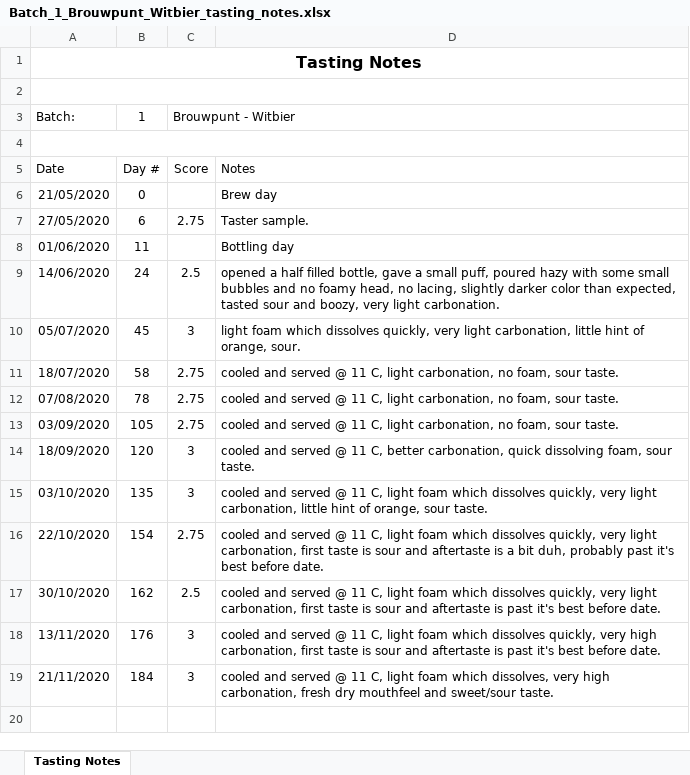
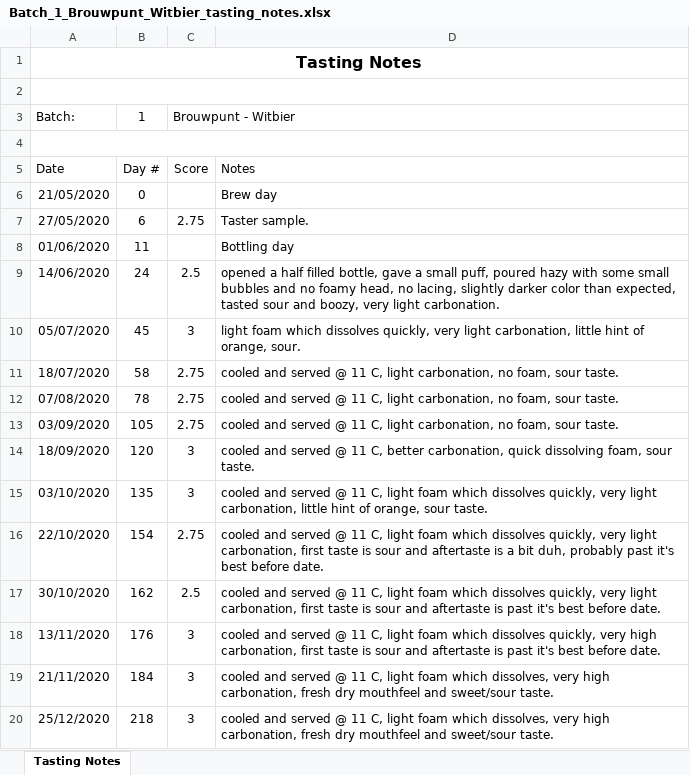
Before and after one commit to lambert/TTO, an Excel workbook: docs/homebrewing/batches/batch_1/Batch_1_Brouwpunt_Witbier_tasting_notes.xlsx, sheet Tasting Notes, drawn as a sheet; values as stored, in another font and other column widths than the file's, no borders; the diff names each change by its address in the sheet, - before the commit and + after, or states it on an @@ line.

```diff
--- a/docs/homebrewing/batches/batch_1/Batch_1_Brouwpunt_Witbier_tasting_notes.xlsx (sheet Tasting Notes)
+++ b/docs/homebrewing/batches/batch_1/Batch_1_Brouwpunt_Witbier_tasting_notes.xlsx (sheet Tasting Notes)
+row 20: 25/12/2020 | 218 | 3 | cooled and served @ 11 C, light foam which dissolves, very high carbonation, fresh dry mouthfeel and sweet/sour taste.
```
Also changed, not shown: 1 other file.
